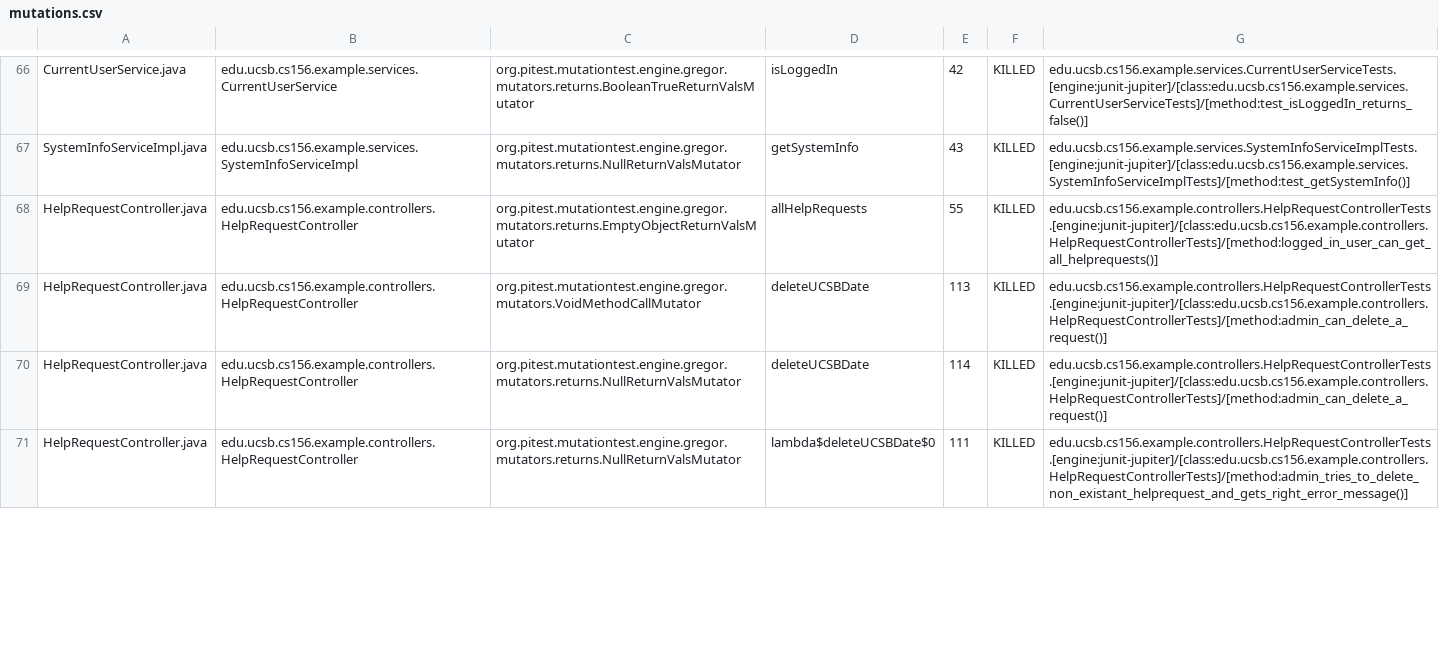
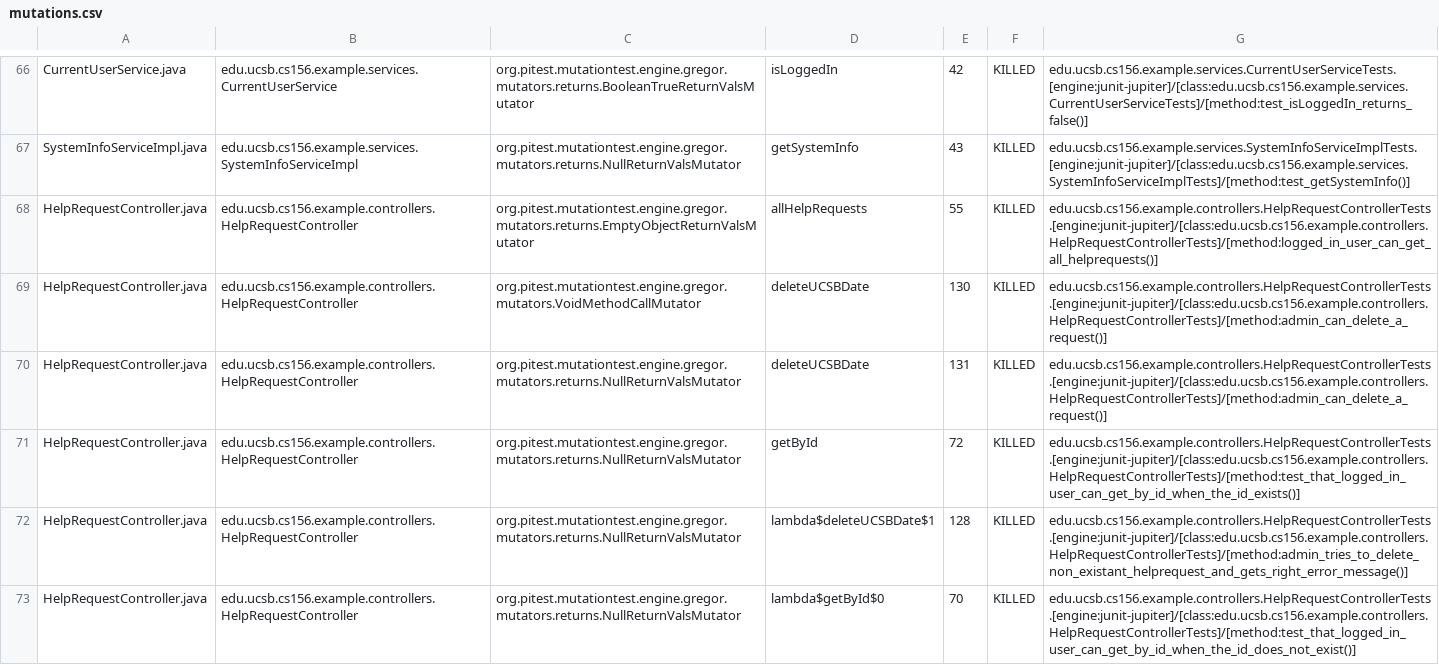
Before and after one commit to ucsb-cs156-f24/team01-f24-05, a CSV file: pitest/mutations.csv, drawn as a sheet; only a part is shown, gaps mark what is left out; the diff covers the shown part only.

Commit message:
Deploying to gh-pages from @ ucsb-cs156-f24/team01-f24-05@877272450effa0e7f96a16c4508cfb7f1f483a9f 🚀

```diff
--- a/pitest/mutations.csv
+++ b/pitest/mutations.csv
@@ -68,4 +68,6 @@ SystemInfoServiceImpl.java,edu.ucsb.cs156.example.services.SystemInfoServiceImpl
 HelpRequestController.java,edu.ucsb.cs156.example.controllers.HelpRequestController,org.pitest.mutationtest.engine.gregor.mutators.returns.EmptyObjectReturnValsMutator,allHelpRequests,55,KILLED,edu.ucsb.cs156.example.controllers.HelpRequestControllerTests.[engine:junit-jupiter]/[class:edu.ucsb.cs156.example.controllers.HelpRequestControllerTests]/[method:logged_in_user_can_get_all_helprequests()]
-HelpRequestController.java,edu.ucsb.cs156.example.controllers.HelpRequestController,org.pitest.mutationtest.engine.gregor.mutators.VoidMethodCallMutator,deleteUCSBDate,113,KILLED,edu.ucsb.cs156.example.controllers.HelpRequestControllerTests.[engine:junit-jupiter]/[class:edu.ucsb.cs156.example.controllers.HelpRequestControllerTests]/[method:admin_can_delete_a_request()]
-HelpRequestController.java,edu.ucsb.cs156.example.controllers.HelpRequestController,org.pitest.mutationtest.engine.gregor.mutators.returns.NullReturnValsMutator,deleteUCSBDate,114,KILLED,edu.ucsb.cs156.example.controllers.HelpRequestControllerTests.[engine:junit-jupiter]/[class:edu.ucsb.cs156.example.controllers.HelpRequestControllerTests]/[method:admin_can_delete_a_request()]
-HelpRequestController.java,edu.ucsb.cs156.example.controllers.HelpRequestController,org.pitest.mutationtest.engine.gregor.mutators.returns.NullReturnValsMutator,lambda$deleteUCSBDate$0,111,KILLED,edu.ucsb.cs156.example.controllers.HelpRequestControllerTests.[engine:junit-jupiter]/[class:edu.ucsb.cs156.example.controllers.HelpRequestControllerTests]/[method:admin_tries_to_delete_non_existant_helprequest_and_gets_right_error_message()]
+HelpRequestController.java,edu.ucsb.cs156.example.controllers.HelpRequestController,org.pitest.mutationtest.engine.gregor.mutators.VoidMethodCallMutator,deleteUCSBDate,130,KILLED,edu.ucsb.cs156.example.controllers.HelpRequestControllerTests.[engine:junit-jupiter]/[class:edu.ucsb.cs156.example.controllers.HelpRequestControllerTests]/[method:admin_can_delete_a_request()]
+HelpRequestController.java,edu.ucsb.cs156.example.controllers.HelpRequestController,org.pitest.mutationtest.engine.gregor.mutators.returns.NullReturnValsMutator,deleteUCSBDate,131,KILLED,edu.ucsb.cs156.example.controllers.HelpRequestControllerTests.[engine:junit-jupiter]/[class:edu.ucsb.cs156.example.controllers.HelpRequestControllerTests]/[method:admin_can_delete_a_request()]
+HelpRequestController.java,edu.ucsb.cs156.example.controllers.HelpRequestController,org.pitest.mutationtest.engine.gregor.mutators.returns.NullReturnValsMutator,getById,72,KILLED,edu.ucsb.cs156.example.controllers.HelpRequestControllerTests.[engine:junit-jupiter]/[class:edu.ucsb.cs156.example.controllers.HelpRequestControllerTests]/[method:test_that_logged_in_user_can_get_by_id_when_the_id_exists()]
+HelpRequestController.java,edu.ucsb.cs156.example.controllers.HelpRequestController,org.pitest.mutationtest.engine.gregor.mutators.returns.NullReturnValsMutator,lambda$deleteUCSBDate$1,128,KILLED,edu.ucsb.cs156.example.controllers.HelpRequestControllerTests.[engine:junit-jupiter]/[class:edu.ucsb.cs156.example.controllers.HelpRequestControllerTests]/[method:admin_tries_to_delete_non_existant_helprequest_and_gets_right_error_message()]
+HelpRequestController.java,edu.ucsb.cs156.example.controllers.HelpRequestController,org.pitest.mutationtest.engine.gregor.mutators.returns.NullReturnValsMutator,lambda$getById$0,70,KILLED,edu.ucsb.cs156.example.controllers.HelpRequestControllerTests.[engine:junit-jupiter]/[class:edu.ucsb.cs156.example.controllers.HelpRequestControllerTests]/[method:test_that_logged_in_user_can_get_by_id_when_the_id_does_not_exist()]
```
Also changed, not shown: 16 edited cells elsewhere in this file, 15 other files.
